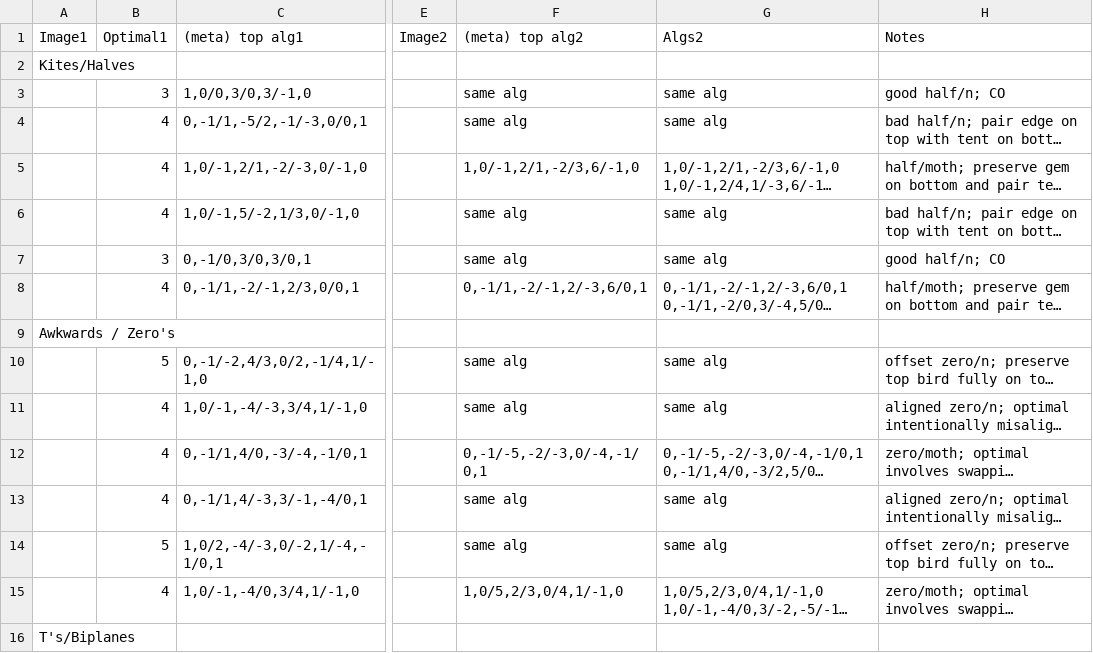
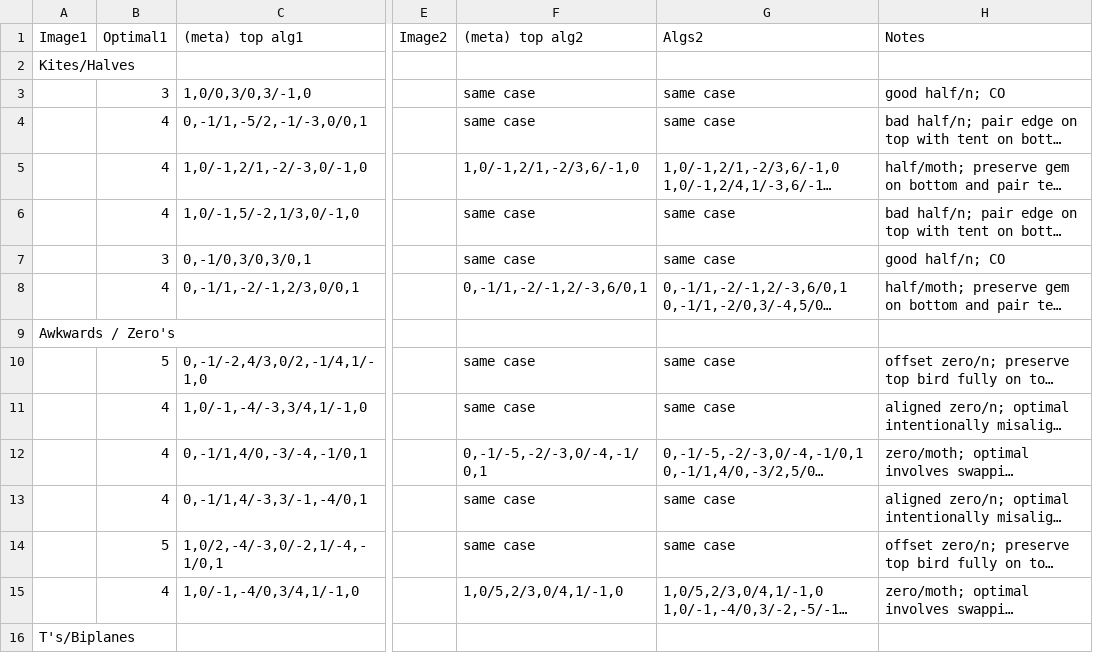
Before and after one commit to sharikak54/sharikak54.github.io, a TSV file: assets/data/OBL spreadsheet for website - Bar_Diag, 2E.tsv, drawn as a sheet; only a part is shown, gaps mark what is left out; long unchanged cells end in …; the diff names each change by its address in the sheet, - before the commit and + after, or states it on an @@ line.

```diff
--- a/assets/data/OBL spreadsheet for website - Bar_Diag, 2E.tsv
+++ b/assets/data/OBL spreadsheet for website - Bar_Diag, 2E.tsv
-F3:F4 ((meta) top alg2): same alg
+F3:F4 ((meta) top alg2): same case
-G3:G4 (Algs2): same alg
+G3:G4 (Algs2): same case
-F6:F7 ((meta) top alg2): same alg
+F6:F7 ((meta) top alg2): same case
-G6:G7 (Algs2): same alg
+G6:G7 (Algs2): same case
-F10:F11 ((meta) top alg2): same alg
+F10:F11 ((meta) top alg2): same case
-G10:G11 (Algs2): same alg
+G10:G11 (Algs2): same case
-F13:F14 ((meta) top alg2): same alg
+F13:F14 ((meta) top alg2): same case
-G13:G14 (Algs2): same alg
+G13:G14 (Algs2): same case
```
Also changed, not shown: assets/data/OBL spreadsheet for website - 1C, 3E.tsv, assets/data/OBL spreadsheet for website - Bar_Bar, 2E.tsv, 8 other files.
